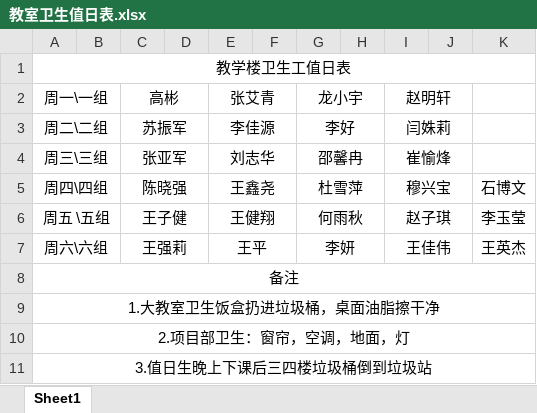
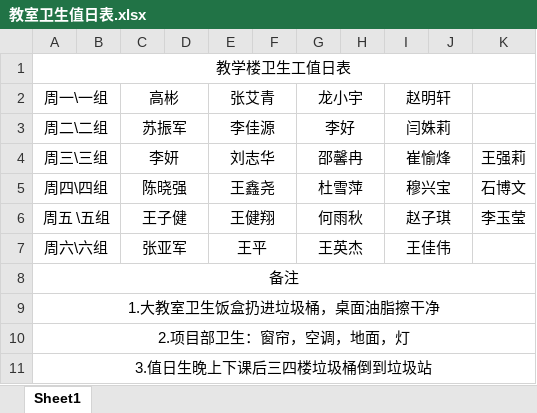
Before and after one commit to xinXinZKA/summer_learning, an Excel workbook: document/教室卫生值日表.xlsx, sheet Sheet1, drawn as a sheet; values as stored, in another font and other column widths than the file's, no borders; the diff names each change by its address in the sheet, - before the commit and + after, or states it on an @@ line.

Commit message:
更新了值日表

```diff
--- a/document/教室卫生值日表.xlsx (sheet Sheet1)
+++ b/document/教室卫生值日表.xlsx (sheet Sheet1)
-C4 (高彬): 张亚军
+C4 (高彬): 李妍
-K4: (empty)
+K4: 王强莉
-C7 (高彬): 王强莉
+C7 (高彬): 张亚军
-G7 (龙小宇): 李妍
+G7 (龙小宇): 王英杰
-K7: 王英杰
+K7: (empty)
```
